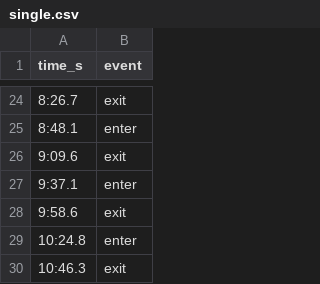
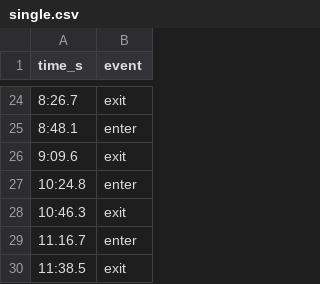
Before and after one commit to Hakeem-Taha-06/DualTaskTemporalGaitAnalysis, a CSV file: data/05/single.csv, drawn as a sheet; only a part is shown, gaps mark what is left out; the shorter side is filled out with more unchanged rows.

```diff
--- a/data/05/single.csv
+++ b/data/05/single.csv
@@ -26,4 +26,2 @@ time_s,event
 9:09.6,exit
-9:37.1,enter
-9:58.6,exit
 10:24.8,enter
```
Also changed, not shown: 8 other files.
